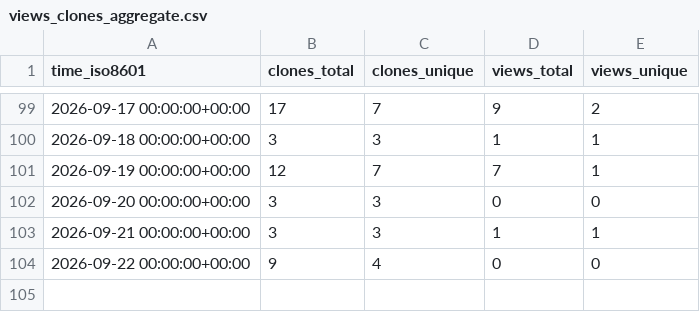
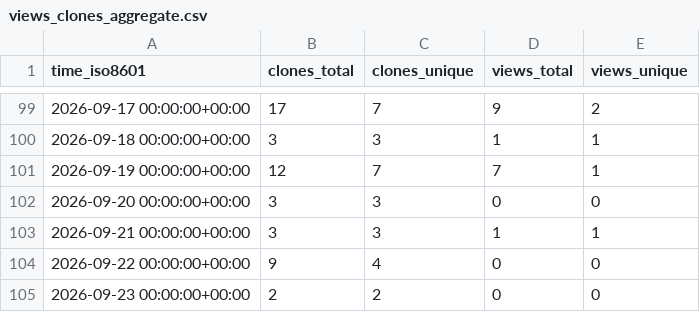
Before and after one commit to hexiongjiu/PathfinderAdventures-CHS, a CSV file: hexiongjiu/PathfinderAdventures-CHS/ghrs-data/views_clones_aggregate.csv, drawn as a sheet; only a part is shown, gaps mark what is left out.

```diff
--- a/hexiongjiu/PathfinderAdventures-CHS/ghrs-data/views_clones_aggregate.csv
+++ b/hexiongjiu/PathfinderAdventures-CHS/ghrs-data/views_clones_aggregate.csv
@@ -104 +104,2 @@ time_iso8601,clones_total,clones_unique,views_total,views_unique
 2026-09-22 00:00:00+00:00,9,4,0,0
+2026-09-23 00:00:00+00:00,2,2,0,0
```
Also changed, not shown: 1 other file.
